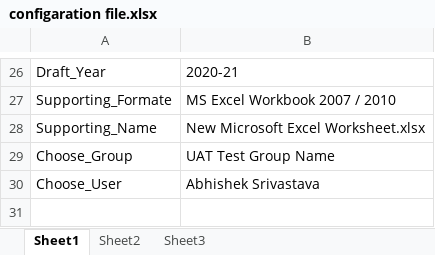
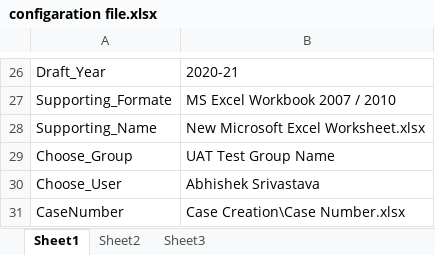
Before and after one commit to Mohanraj234/Nabard-Uipath, an Excel workbook: Case Workflow/Data/Config/configaration file.xlsx, sheet Sheet1, drawn as a sheet; only a part is shown, gaps mark what is left out; values as stored, in another font and other column widths than the file's, no borders; the diff names each change by its address in the sheet, - before the commit and + after, or states it on an @@ line.

```diff
--- a/Case Workflow/Data/Config/configaration file.xlsx (sheet Sheet1)
+++ b/Case Workflow/Data/Config/configaration file.xlsx (sheet Sheet1)
+row 31: CaseNumber | Case Creation\Case Number.xlsx
```
Also changed, not shown: Case Number/Case Number.xlsx, 2 other files.
